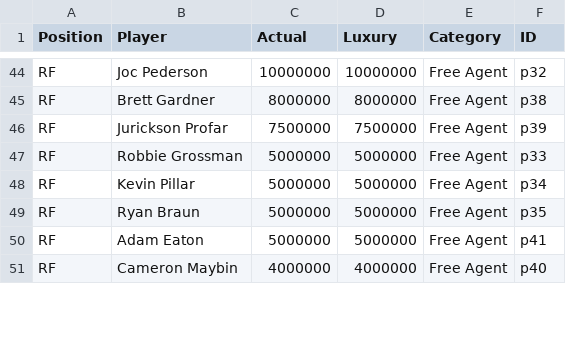
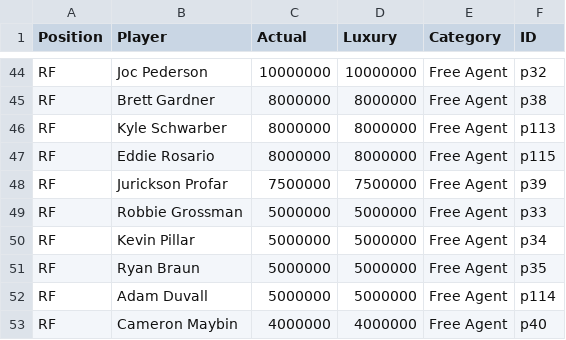
Before and after one commit to jamesohara08/NatsGMProject, a CSV file: nats.csv, drawn as a sheet; only a part is shown, gaps mark what is left out; the diff covers the shown part only.

```diff
--- a/nats.csv
+++ b/nats.csv
@@ -45,2 +45,4 @@ RF,Joc Pederson,10000000,10000000,Free Agent,p32
 RF,Brett Gardner,8000000,8000000,Free Agent,p38
+RF,Kyle Schwarber,8000000,8000000,Free Agent,p113
+RF,Eddie Rosario,8000000,8000000,Free Agent,p115
 RF,Jurickson Profar,7500000,7500000,Free Agent,p39
@@ -49,3 +51,3 @@ RF,Kevin Pillar,5000000,5000000,Free Agent,p34
 RF,Ryan Braun,5000000,5000000,Free Agent,p35
-RF,Adam Eaton,5000000,5000000,Free Agent,p41
+RF,Adam Duvall,5000000,5000000,Free Agent,p114
 RF,Cameron Maybin,4000000,4000000,Free Agent,p40
```
Also changed, not shown: 17 removed rows and 10 moved rows elsewhere in this file, 1 other file.
